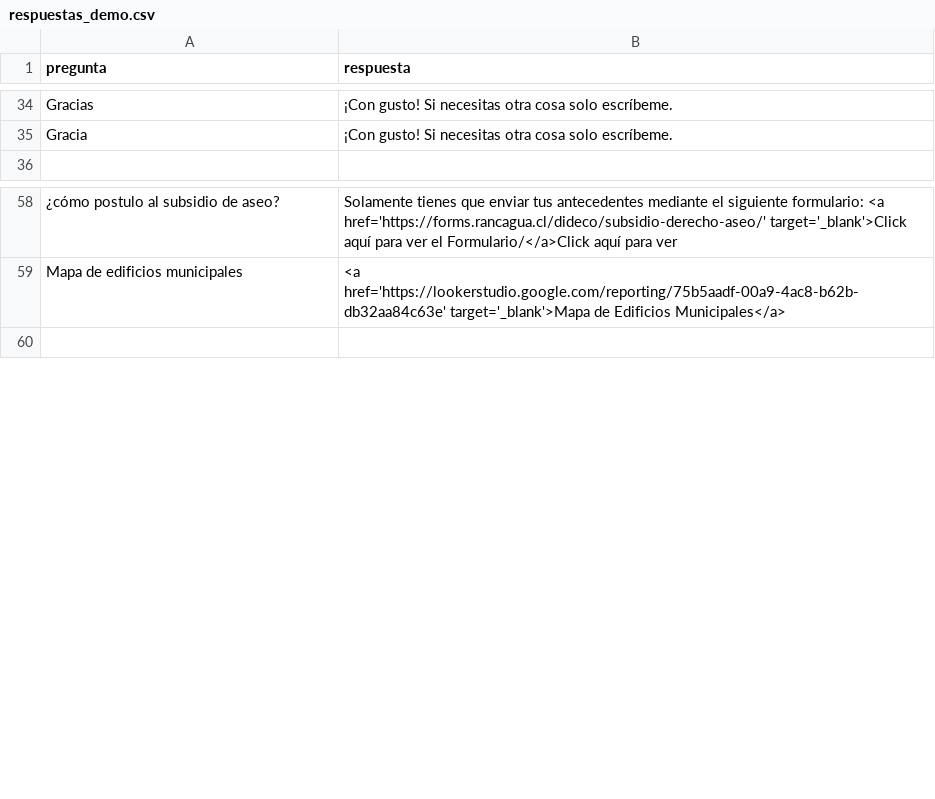
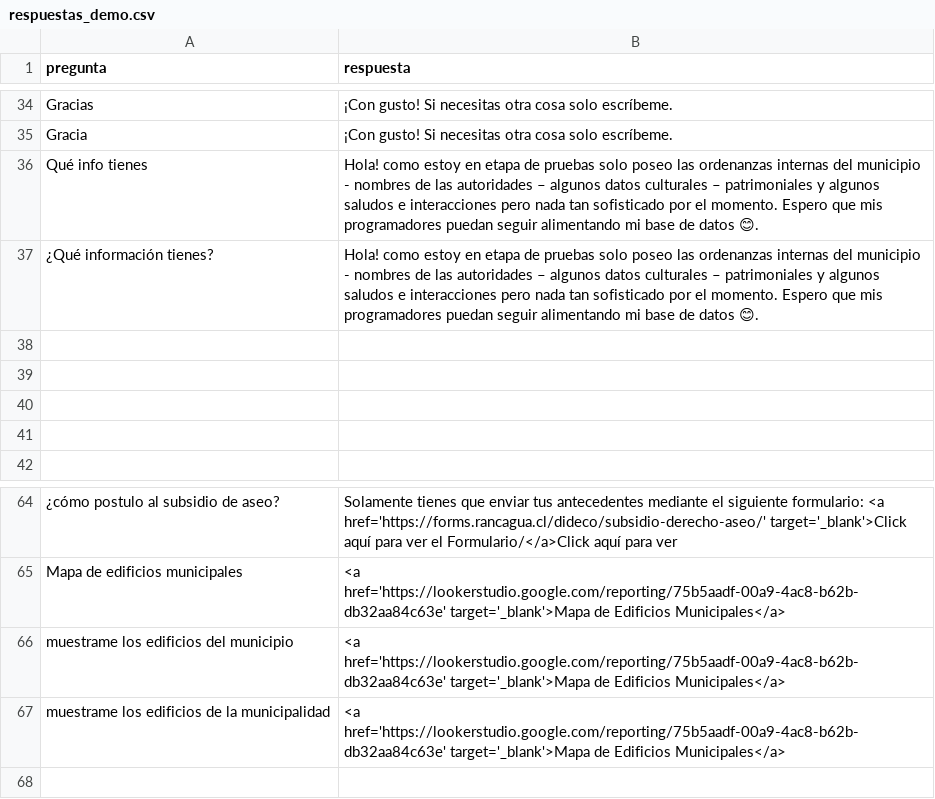
Before and after one commit to municipalidadrancagua/rancagua-gpt-backend, a CSV file: respuestas_demo.csv, drawn as a sheet; only a part is shown, gaps mark what is left out; the diff covers the shown part only; the diff names each change by its address in the sheet, - before the commit and + after, or states it on an @@ line.

```diff
--- a/respuestas_demo.csv
+++ b/respuestas_demo.csv
+row 36: Qué info tienes | Hola! como estoy en etapa de pruebas solo poseo las ordenanzas internas del municipio - nombres de las autoridades – algunos datos culturales – patrimoniales y algunos saludos e interacciones pero nada tan sofisticado por el momento. Espero que mis programadores puedan seguir alimentando mi base de datos 😊.
+row 37: ¿Qué información tienes? | Hola! como estoy en etapa de pruebas solo poseo las ordenanzas internas del municipio - nombres de las autoridades – algunos datos culturales – patrimoniales y algunos saludos e interacciones pero nada tan sofisticado por el momento. Espero que mis programadores puedan seguir alimentando mi base de datos 😊.
+row 38: (empty)
+row 39: (empty)
+row 40: (empty)
+row 41: (empty)
+row 66: muestrame los edificios del municipio | <a href='https://lookerstudio.google.com/reporting/75b5aadf-00a9-4ac8-b62b-db32aa84c63e' target='_blank'>Mapa de Edificios Municipales</a>
+row 67: muestrame los edificios de la municipalidad | <a href='https://lookerstudio.google.com/reporting/75b5aadf-00a9-4ac8-b62b-db32aa84c63e' target='_blank'>Mapa de Edificios Municipales</a>
```
Also changed, not shown: 24 added rows elsewhere in this file.
